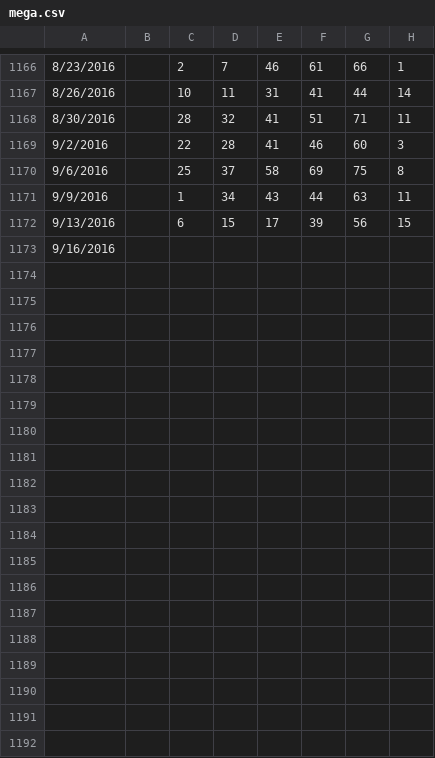
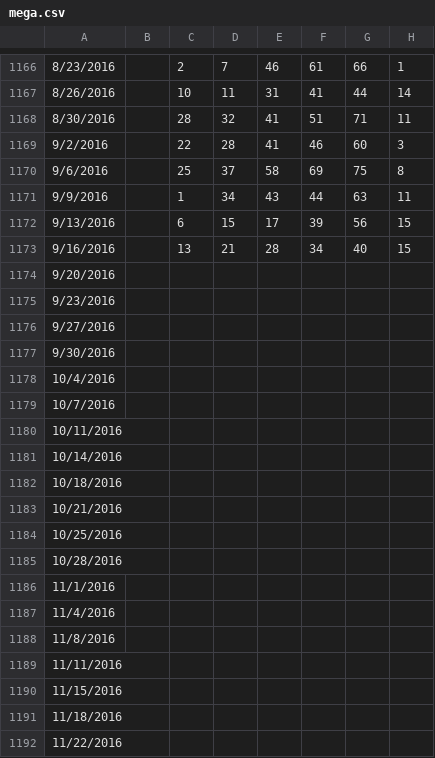
Before and after one commit to orneryhippo/casting, a CSV file: data/mega.csv, drawn as a sheet; only a part is shown, gaps mark what is left out; the diff covers the shown part only.

Commit message:
new data

```diff
--- a/data/mega.csv
+++ b/data/mega.csv
@@ -1172,2 +1172,21 @@
 9/13/2016,,6,15,17,39,56,15
-9/16/2016,,,,,,,
+9/16/2016,,13,21,28,34,40,15
+9/20/2016,,,,,,,
+9/23/2016,,,,,,,
+9/27/2016,,,,,,,
+9/30/2016,,,,,,,
+10/4/2016,,,,,,,
+10/7/2016,,,,,,,
+10/11/2016,,,,,,,
+10/14/2016,,,,,,,
+10/18/2016,,,,,,,
+10/21/2016,,,,,,,
+10/25/2016,,,,,,,
+10/28/2016,,,,,,,
+11/1/2016,,,,,,,
+11/4/2016,,,,,,,
+11/8/2016,,,,,,,
+11/11/2016,,,,,,,
+11/15/2016,,,,,,,
+11/18/2016,,,,,,,
+11/22/2016,,,,,,,
```
Also changed, not shown: 108 added rows elsewhere in this file, data/power.csv, data/super.csv.
